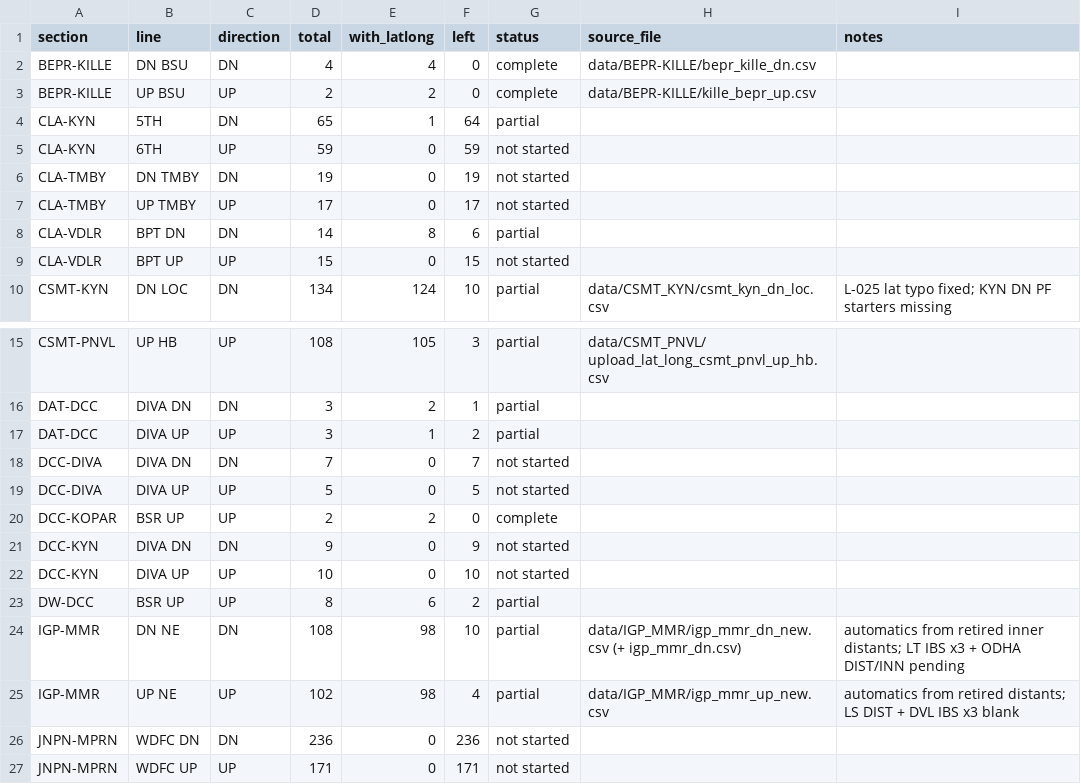
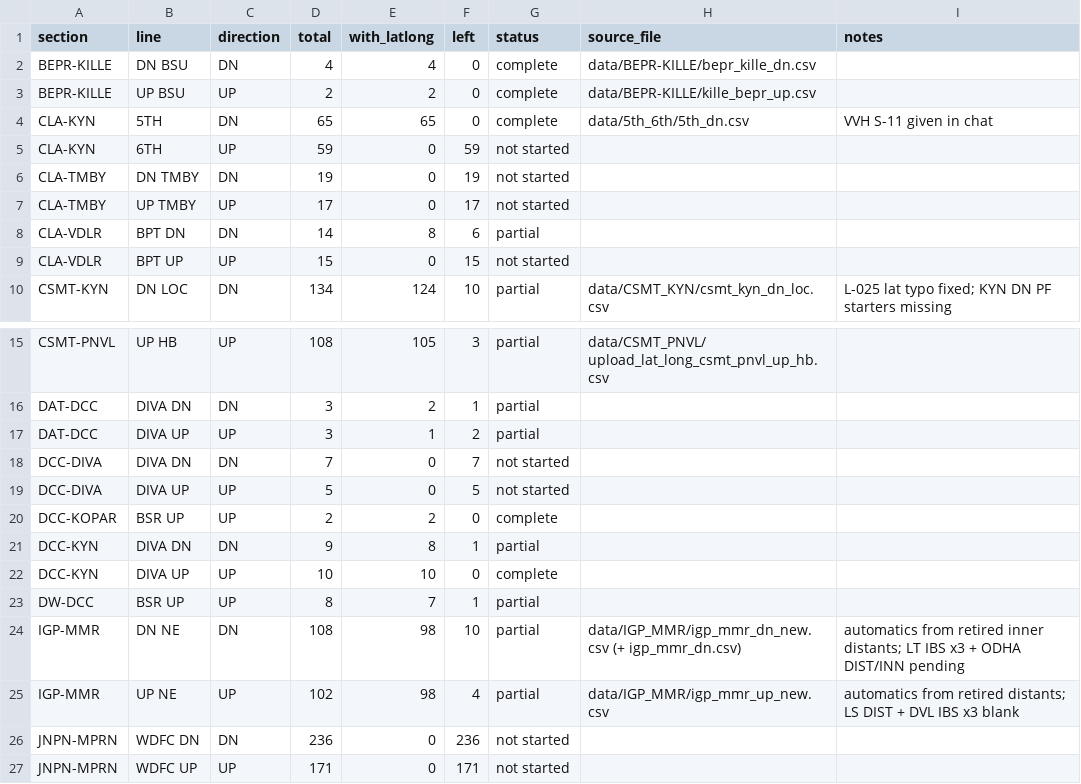
Before and after one commit to jaynair0405/bbtro, a CSV file: docs/signal_latlong_progress.csv, drawn as a sheet; only a part is shown, gaps mark what is left out.

```diff
--- a/docs/signal_latlong_progress.csv
+++ b/docs/signal_latlong_progress.csv
@@ -3,3 +3,3 @@ BEPR-KILLE,DN BSU,DN,4,4,0,complete,data/BEPR-KILLE/bepr_kille_dn.csv,
 BEPR-KILLE,UP BSU,UP,2,2,0,complete,data/BEPR-KILLE/kille_bepr_up.csv,
-CLA-KYN,5TH,DN,65,1,64,partial,,
+CLA-KYN,5TH,DN,65,65,0,complete,data/5th_6th/5th_dn.csv,VVH S-11 given in chat
 CLA-KYN,6TH,UP,59,0,59,not started,,
@@ -20,5 +20,5 @@ DCC-DIVA,DIVA UP,UP,5,0,5,not started,,
 DCC-KOPAR,BSR UP,UP,2,2,0,complete,,
-DCC-KYN,DIVA DN,DN,9,0,9,not started,,
-DCC-KYN,DIVA UP,UP,10,0,10,not started,,
-DW-DCC,BSR UP,UP,8,6,2,partial,,
+DCC-KYN,DIVA DN,DN,9,8,1,partial,,
+DCC-KYN,DIVA UP,UP,10,10,0,complete,,
+DW-DCC,BSR UP,UP,8,7,1,partial,,
 IGP-MMR,DN NE,DN,108,98,10,partial,data/IGP_MMR/igp_mmr_dn_new.csv (+ igp_mmr_dn.csv),automatics from retired inner distants; LT IBS x3 + ODHA DIST/INN pending
```
Also changed, not shown: 4 other files.
